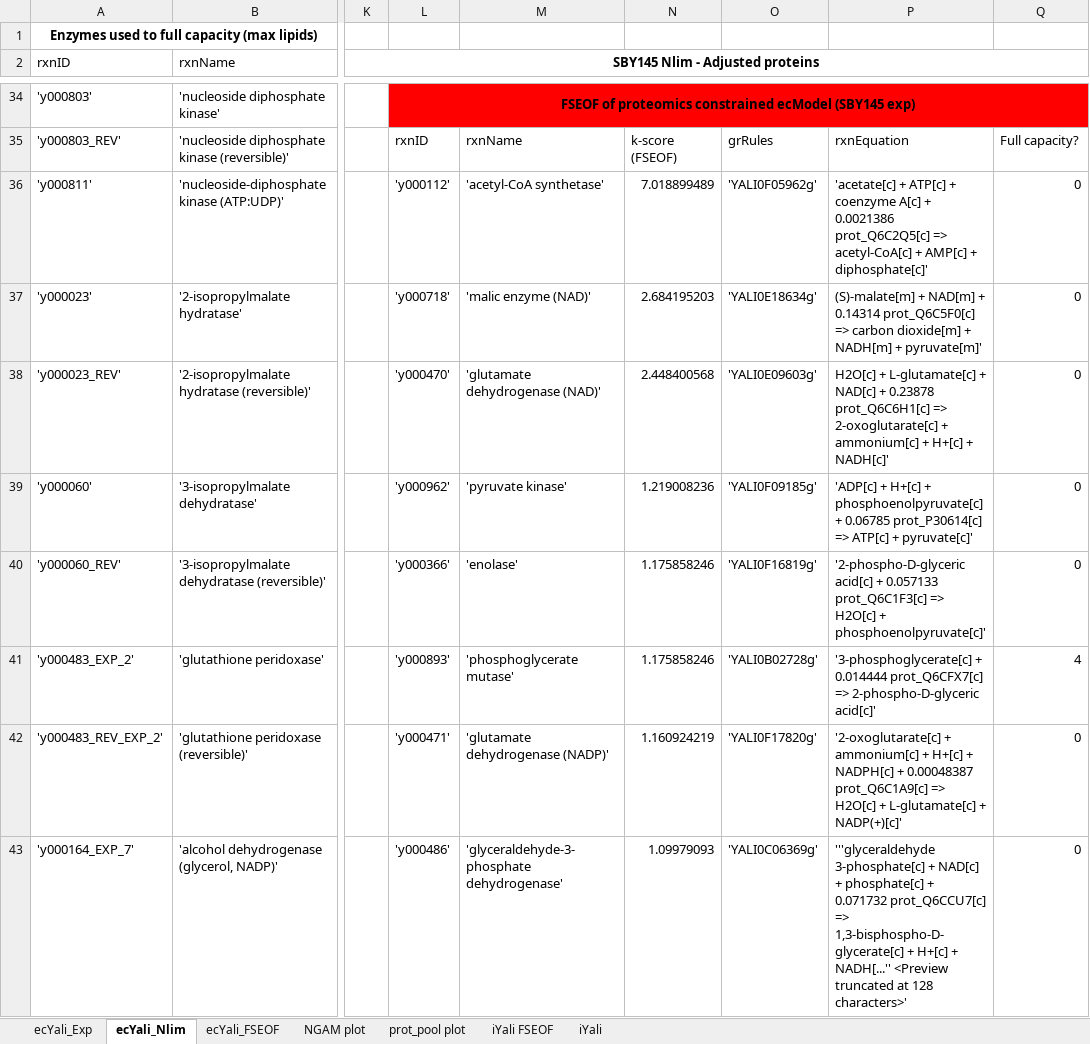
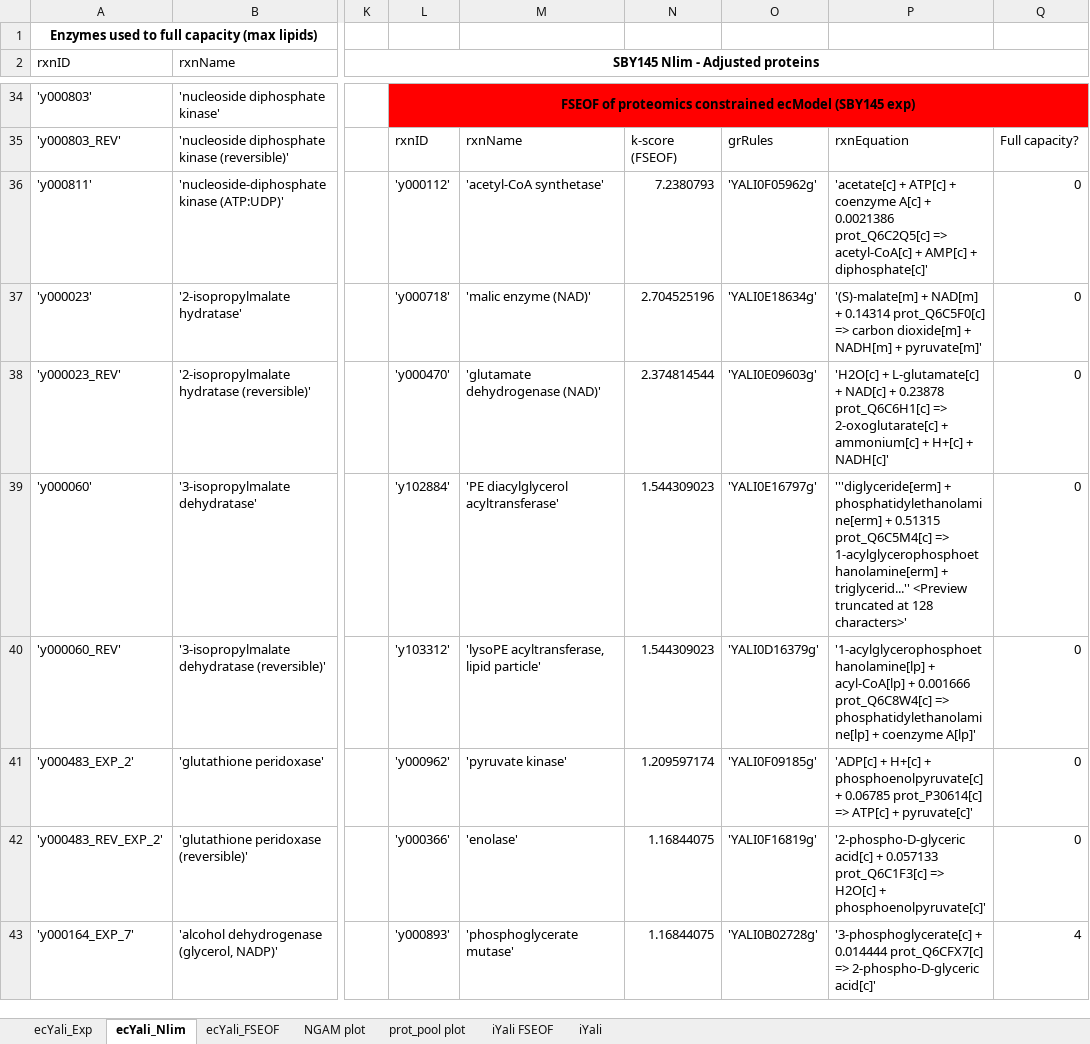
Before and after one commit to JBiaggi/GECKO, an Excel workbook: ecYaliGEM/output/enzymeUsage vs FSEOF.xlsx, sheet ecYali_Nlim, drawn as a sheet; only a part is shown, gaps mark what is left out; values as stored, in another font and other column widths than the file's, no borders; charts and pictures and table styles not drawn; the diff covers the shown part only; the diff names each change by its address in the sheet, - before the commit and + after, or states it on an @@ line.

Commit message:
FSEOF with tighter range

```diff
--- a/ecYaliGEM/output/enzymeUsage vs FSEOF.xlsx (sheet ecYali_Nlim)
+++ b/ecYaliGEM/output/enzymeUsage vs FSEOF.xlsx (sheet ecYali_Nlim)
-N36: 7.018899489
+N36: 7.2380793
-N37: 2.684195203
+N37: 2.704525196
-P37: (S)-malate[m] + NAD[m]…
+P37: '(S)-malate[m] + NAD[m]…
-N38: 2.448400568
+N38: 2.374814544
-P38: H2O[c] + L-glutamate[c]…
+P38: 'H2O[c] + L-glutamate[c]…
-L39: 'y000962'
+L39: 'y102884'
-M39: 'pyruvate kinase'
+M39: 'PE diacylglycerol acyltransferase'
-N39: 1.219008236
+N39: 1.544309023
-O39: 'YALI0F09185g'
+O39: 'YALI0E16797g'
-P39: 'ADP[c] + H+[c] + phosphoenolpyruvate[c] + 0.06785 prot_P30614[c] => ATP[c] + pyruvate[c]'
+P39: '''diglyceride[erm] + phosphatidylethanolamine[erm] + 0.51315 prot_Q6C5M4[c] => 1-acylglycerophosphoethanolamine[erm] + triglycerid...'' <Preview truncated at 128 characters>'
-L40: 'y000366'
+L40: 'y103312'
-M40: 'enolase'
+M40: 'lysoPE acyltransferase, lipid particle'
-N40: 1.175858246
+N40: 1.544309023
-O40: 'YALI0F16819g'
+O40: 'YALI0D16379g'
-P40: '2-phospho-D-glyceric acid[c] + 0.057133 prot_Q6C1F3[c] => H2O[c] + phosphoenolpyruvate[c]'
+P40: '1-acylglycerophosphoethanolamine[lp] + acyl-CoA[lp] + 0.001666 prot_Q6C8W4[c] => phosphatidylethanolamine[lp] + coenzyme A[lp]'
-L41: 'y000893'
+L41: 'y000962'
-M41: 'phosphoglycerate mutase'
+M41: 'pyruvate kinase'
-N41: 1.175858246
+N41: 1.209597174
-O41: 'YALI0B02728g'
+O41: 'YALI0F09185g'
-P41: '3-phosphoglycerate[c] + 0.014444 prot_Q6CFX7[c] => 2-phospho-D-glyceric acid[c]'
+P41: 'ADP[c] + H+[c] + phosphoenolpyruvate[c] + 0.06785 prot_P30614[c] => ATP[c] + pyruvate[c]'
-Q41: 4
+Q41: 0
-L42: 'y000471'
+L42: 'y000366'
-M42: 'glutamate dehydrogenase (NADP)'
+M42: 'enolase'
-N42: 1.160924219
+N42: 1.16844075
-O42: 'YALI0F17820g'
+O42: 'YALI0F16819g'
-P42: '2-oxoglutarate[c] + ammonium[c] + H+[c] + NADPH[c] + 0.00048387 prot_Q6C1A9[c] => H2O[c] + L-glutamate[c] + NADP(+)[c]'
+P42: '2-phospho-D-glyceric acid[c] + 0.057133 prot_Q6C1F3[c] => H2O[c] + phosphoenolpyruvate[c]'
-L43: 'y000486'
+L43: 'y000893'
-M43: 'glyceraldehyde-3-phosphate dehydrogenase'
+M43: 'phosphoglycerate mutase'
-N43: 1.09979093
+N43: 1.16844075
-O43: 'YALI0C06369g'
+O43: 'YALI0B02728g'
-P43: '''glyceraldehyde 3-phosphate[c] + NAD[c] + phosphate[c] + 0.071732 prot_Q6CCU7[c] => 1,3-bisphospho-D-glycerate[c] + H+[c] + NADH[...'' <Preview truncated at 128 characters>'
+P43: '3-phosphoglycerate[c] + 0.014444 prot_Q6CFX7[c] => 2-phospho-D-glyceric acid[c]'
-Q43: 0
+Q43: 4
```
Also changed, not shown: 207 edited cells elsewhere in this sheet, 4 other files.
